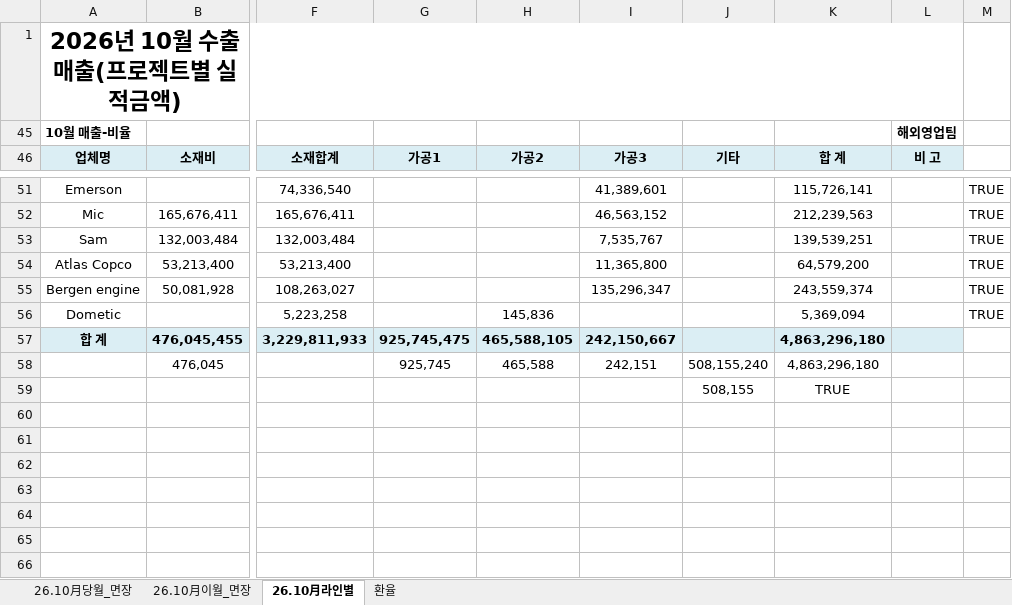
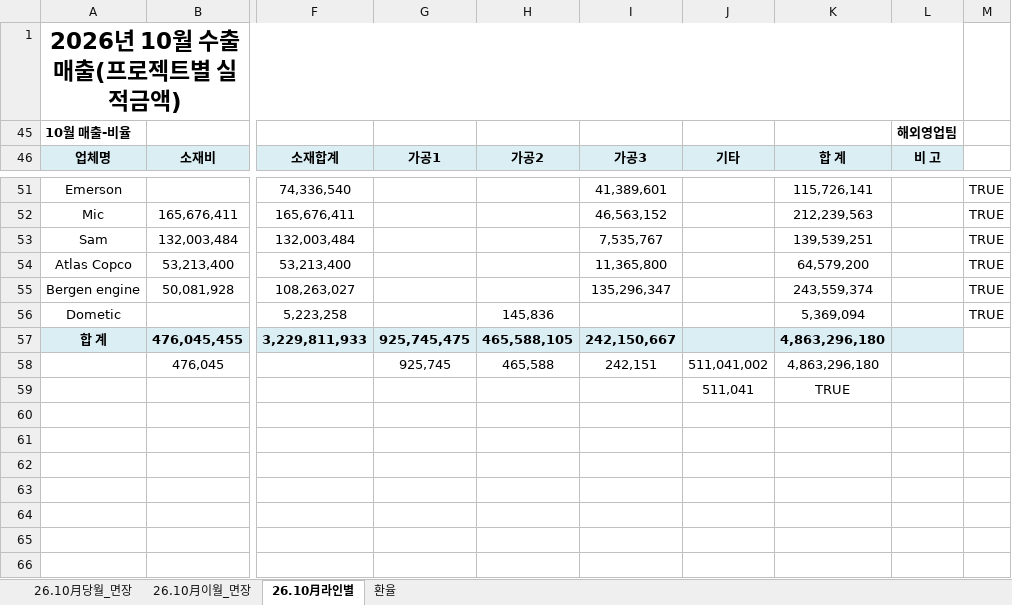
Before and after one commit to a01042102350/date, an Excel workbook: PC백업_C_ai/매월마감/202610/■26년 10월 수출마감_해외영업팀(라인별 매출)■.xlsx, sheet 26.10月라인별, drawn as a sheet; only a part is shown, gaps mark what is left out; values as stored, in another font and other column widths than the file's, no borders; conditional formats not drawn; the diff names each change by its address in the sheet, - before the commit and + after, or states it on an @@ line.

```diff
--- a/PC백업_C_ai/매월마감/202610/■26년 10월 수출마감_해외영업팀(라인별 매출)■.xlsx (sheet 26.10月라인별)
+++ b/PC백업_C_ai/매월마감/202610/■26년 10월 수출마감_해외영업팀(라인별 매출)■.xlsx (sheet 26.10月라인별)
-J58 (기타): 508,155,240
+J58 (기타): 511,041,002
-J59 (기타): 508,155
+J59 (기타): 511,041
```
Also changed, not shown: sheet 26.10月당월_면장, sheet 26.10月이월_면장, formulas that keep their value.
